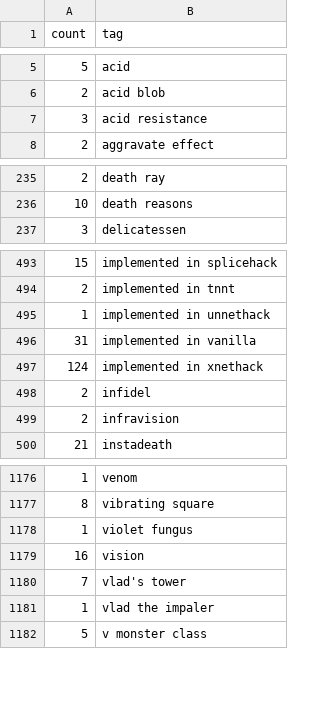
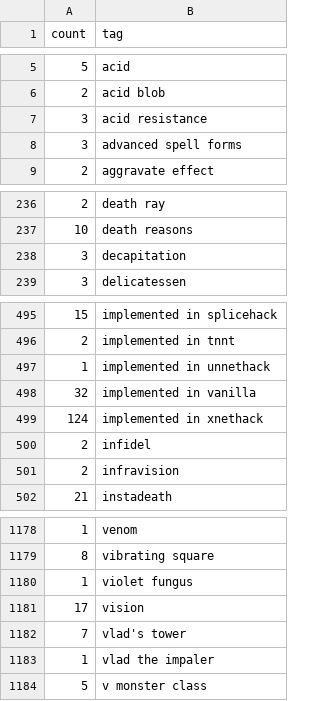
Before and after one commit to nethack-yanis/nethack-yanis.github.io, a CSV file: _data/tagfreq.csv, drawn as a sheet; only a part is shown, gaps mark what is left out.

Commit message:
Add 2 new tags: 'advanced spell forms', 'decapitation'

```diff
--- a/_data/tagfreq.csv
+++ b/_data/tagfreq.csv
@@ -7,2 +7,3 @@ count,tag
 3,acid resistance
+3,advanced spell forms
 2,aggravate effect
@@ -236,2 +237,3 @@ count,tag
 10,death reasons
+3,decapitation
 3,delicatessen
@@ -495,3 +497,3 @@ count,tag
 1,implemented in unnethack
-31,implemented in vanilla
+32,implemented in vanilla
 124,implemented in xnethack
@@ -1178,3 +1180,3 @@ count,tag
 1,violet fungus
-16,vision
+17,vision
 7,vlad's tower
```
Also changed, not shown: 7 other files.
